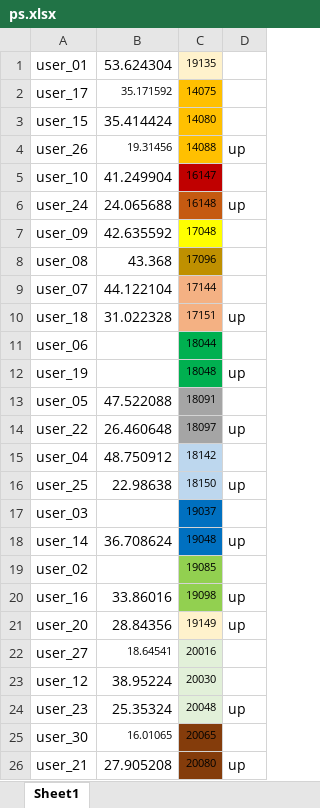
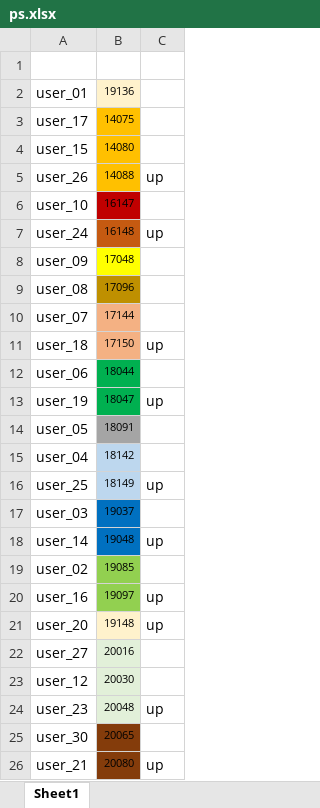
Before and after one commit to dlt-lee/dcb, an Excel workbook: ps.xlsx, sheet Sheet1, drawn as a sheet; only a part is shown; values as stored, in another font and other column widths than the file's, no borders; removed rows and columns are numbered as before the commit, all else as after; the diff covers the shown part only; the diff names each change by its address in the sheet, - before the commit and + after, or states it on an @@ line.

Commit message:
Update ps.xlsx

```diff
--- a/ps.xlsx (sheet Sheet1)
+++ b/ps.xlsx (sheet Sheet1)
-column B, rows 1-13: 53.624304 | 35.171592 | 35.414424 | 19.31456 | 41.249904 | 24.065688 | 42.635592 | 43.368 | 44.122104 | 31.022328 |  |  | 47.522088; rows 15-26: 48.750912 | 22.98638 |  | 36.708624 |  | 33.86016 | 28.84356 | 18.64541 | 38.95224 | 25.35324 | 16.01065 | 27.905208
+row 1: (empty)
-B2: 19135
+B2: 19136
-B11: 17151
+B11: 17150
-B13: 18048
+B13: 18047
-row 14: user_22 | 26.460648 | 18097 | up
-B16: 18150
+B16: 18149
-B20: 19098
+B20: 19097
-B21: 19149
+B21: 19148
```
Also changed, not shown: 1 added row and 1 edited cell elsewhere in this sheet.
